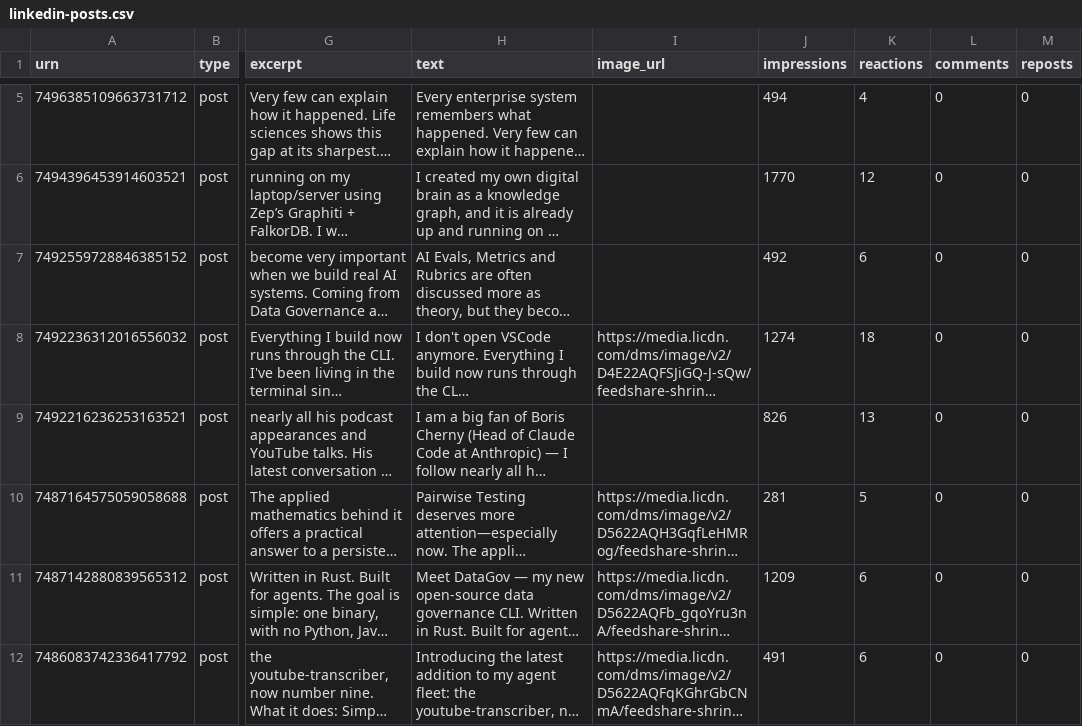
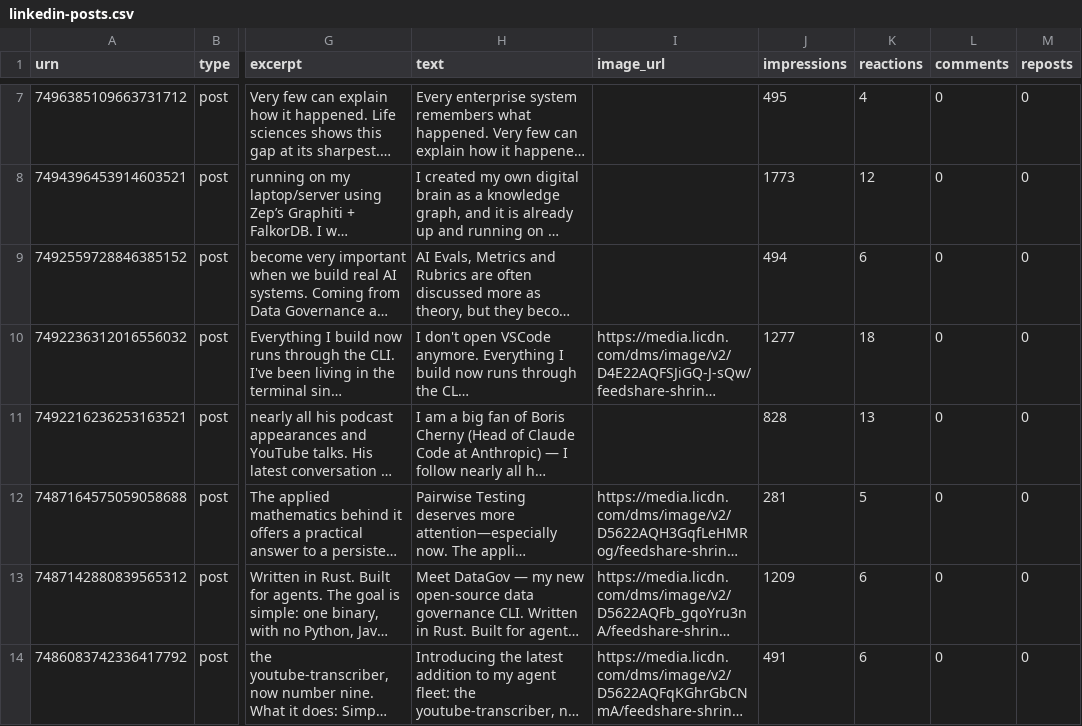
Before and after one commit to senthilsweb/senthilsweb.GitHub.io, a CSV file: data/csv/linkedin-posts.csv, drawn as a sheet; only a part is shown, gaps mark what is left out; long unchanged cells end in …; addresses are those after the commit; the diff covers the shown part only; the diff names each change by its address in the sheet, - before the commit and + after, or states it on an @@ line.

```diff
--- a/data/csv/linkedin-posts.csv
+++ b/data/csv/linkedin-posts.csv
-J7 (impressions): 494
+J7 (impressions): 495
-J8 (impressions): 1770
+J8 (impressions): 1773
-J9 (impressions): 492
+J9 (impressions): 494
-J10 (impressions): 1274
+J10 (impressions): 1277
-J11 (impressions): 826
+J11 (impressions): 828
```
Also changed, not shown: 2 added rows and 4 edited cells elsewhere in this file, data/csv/datasets.csv, 23 other files.
